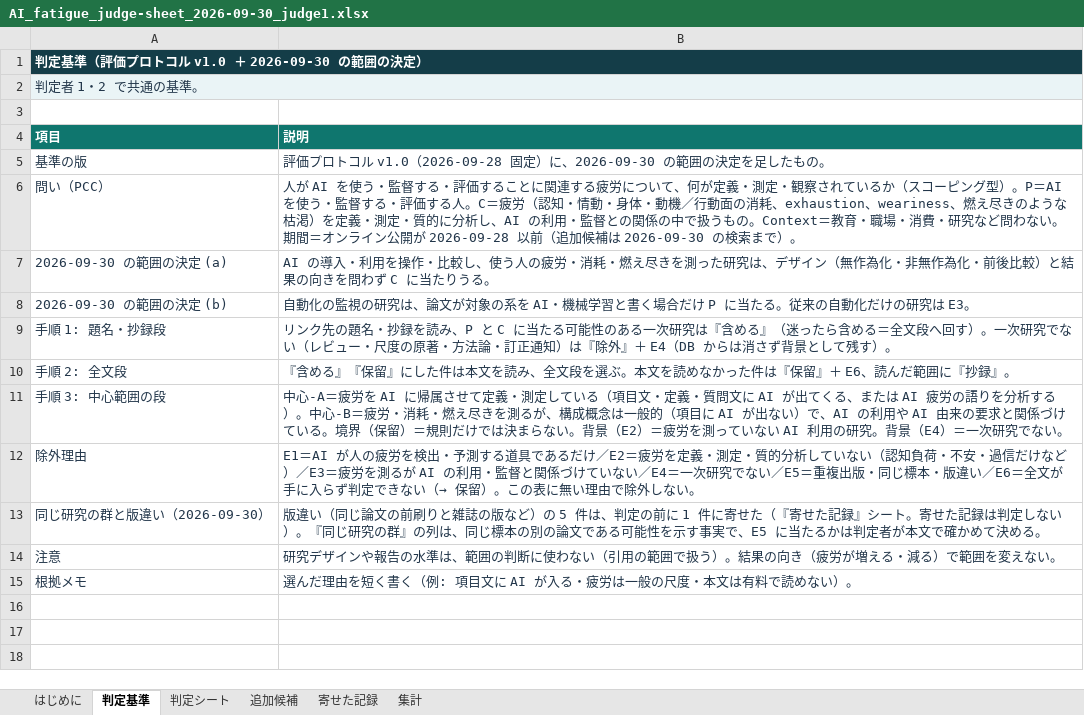
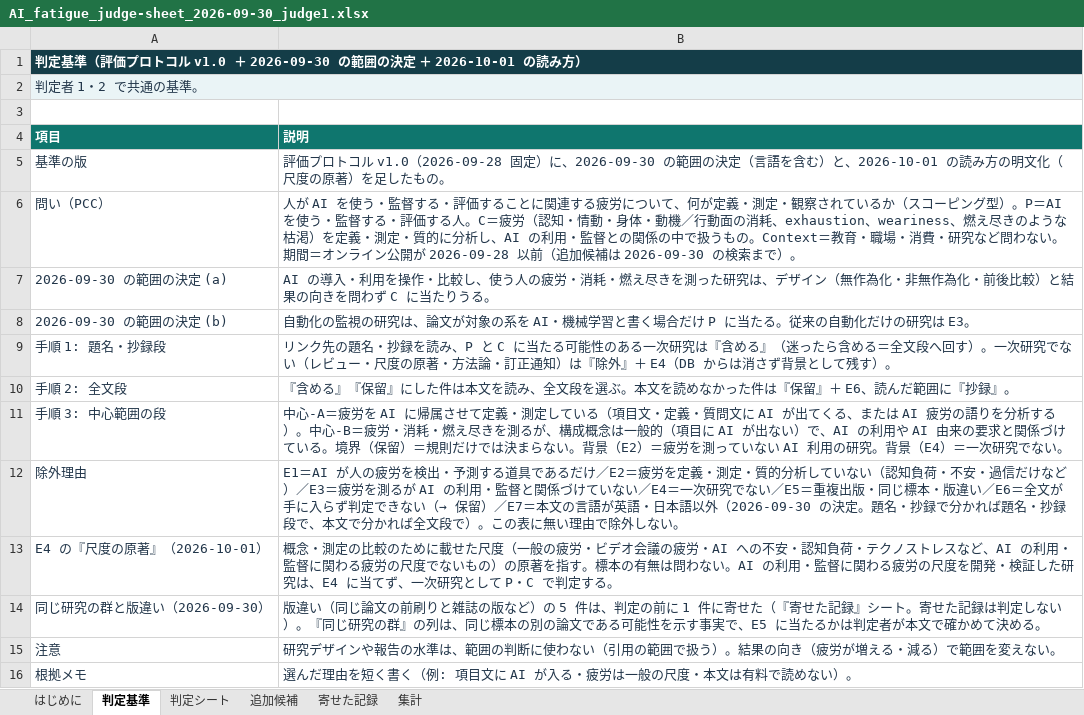
Before and after one commit to mikotomiura/GSE-prototype, an Excel workbook: .steering/20260930-ai-fatigue-judge-file/archive/judge/AI_fatigue_judge-sheet_2026-09-30_judge1.xlsx, sheet 判定基準, drawn as a sheet; values as stored, in another font and other column widths than the file's, no borders; the diff names each change by its address in the sheet, - before the commit and + after, or states it on an @@ line.

```diff
--- a/.steering/20260930-ai-fatigue-judge-file/archive/judge/AI_fatigue_judge-sheet_2026-09-30_judge1.xlsx (sheet 判定基準)
+++ b/.steering/20260930-ai-fatigue-judge-file/archive/judge/AI_fatigue_judge-sheet_2026-09-30_judge1.xlsx (sheet 判定基準)
-A1 (項目): …囲の決定）
+A1 (項目): …囲の決定 ＋ 2026-10-01 の読み方）
-B5 (説明): …囲の決定を足した…
+B5 (説明): …囲の決定（言語を含む）と、2026-10-01 の読み方の明文化（尺度の原著）を足した…
-B12 (説明): …→ 保留）。この表…
+B12 (説明): …→ 保留）／E7＝本文の言語が英語・日本語以外（2026-09-30 の決定。題名・抄録で分かれば題名・抄録段で、本文で分かれば全文段で）。この表…
+row 13: E4 の『尺度の原著』（2026-10-01） | 概念・測定の比較のために載せた尺度（一般の疲労・ビデオ会議の疲労・AI への不安・認知負荷・テクノストレスなど、AI の利用・監督に関わる疲労の尺度でないもの）の原著を指す。標本の有無は問わない。AI の利用・監督に関わる疲労の尺度を開発・検証した研究は、E4 に当てず、一次研究として P・C で判定する。
```
Also changed, not shown: sheet はじめに, 9 other files.
